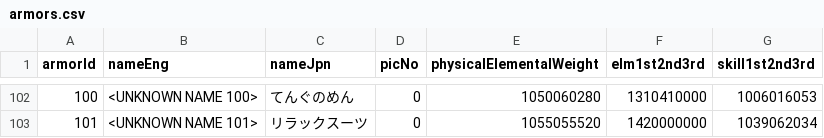
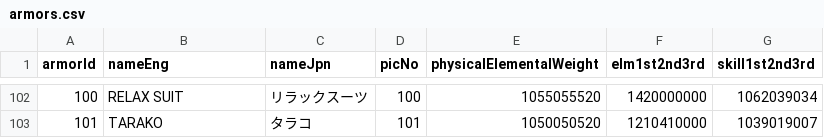
Before and after one commit to kaz-mighty/ms-set-calc, a CSV file: src/game/data/armors.csv, drawn as a sheet; only a part is shown, gaps mark what is left out; the diff covers the shown part only.

```diff
--- a/src/game/data/armors.csv
+++ b/src/game/data/armors.csv
@@ -102,2 +102,2 @@
-100,<UNKNOWN NAME 100>,てんぐのめん,0,1050060280,1310410000,1006016053
-101,<UNKNOWN NAME 101>,リラックスーツ,0,1055055520,1420000000,1039062034
+100,RELAX SUIT,リラックスーツ,100,1055055520,1420000000,1062039034
+101,TARAKO,タラコ,101,1050050520,1210410000,1039019007
```
Also changed, not shown: 29 edited cells elsewhere in this file, src/game/data/accessories.csv, src/game/data/shields.csv, 5 other files.
